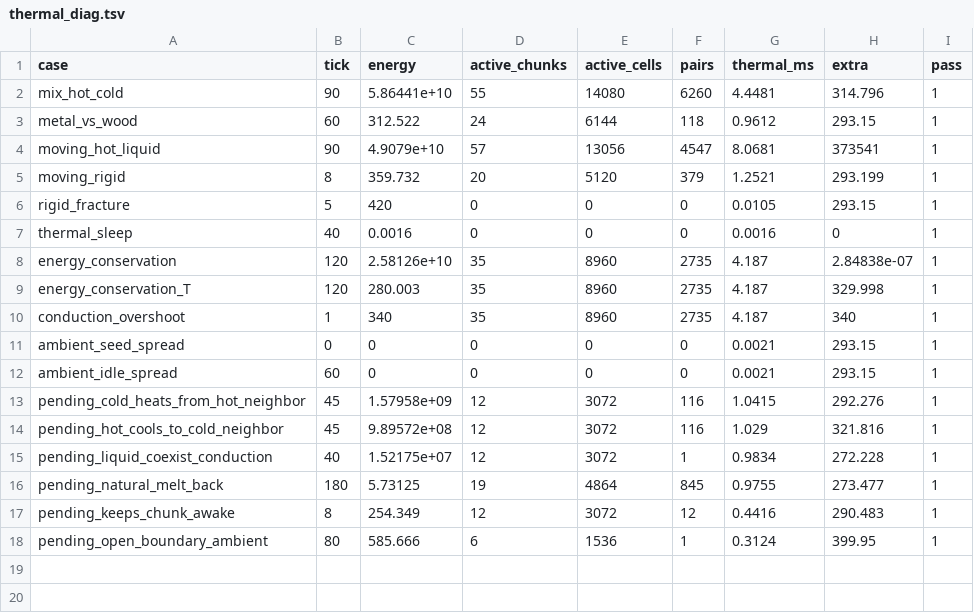
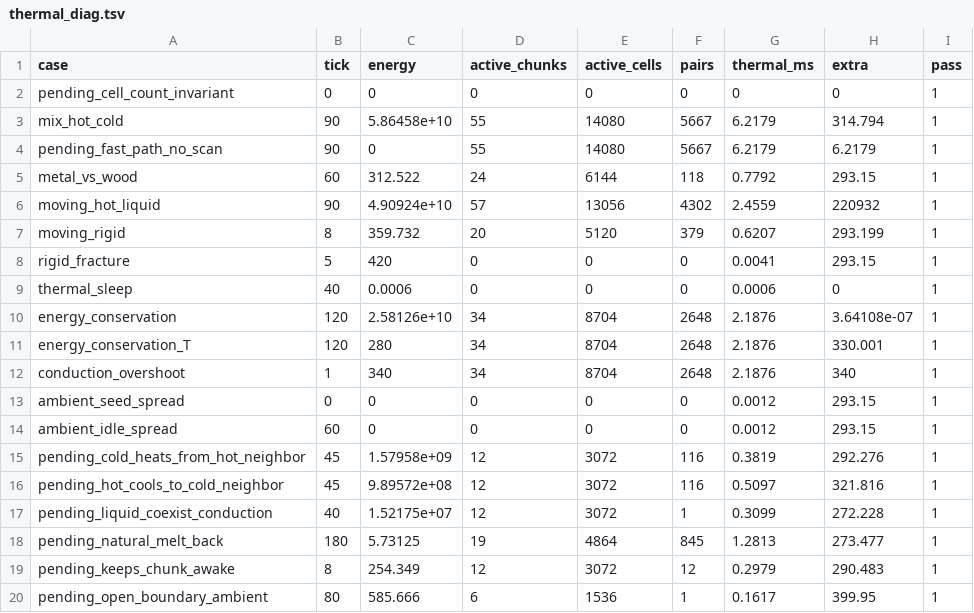
Before and after one commit to Ulrich-AM/pipace, a TSV file: misc/thermal_diag.tsv, drawn as a sheet.

```diff
--- a/misc/thermal_diag.tsv
+++ b/misc/thermal_diag.tsv
@@ -1,18 +1,20 @@
 case	tick	energy	active_chunks	active_cells	pairs	thermal_ms	extra	pass
-mix_hot_cold	90	5.86441e+10	55	14080	6260	4.4481	314.796	1
-metal_vs_wood	60	312.522	24	6144	118	0.9612	293.15	1
-moving_hot_liquid	90	4.9079e+10	57	13056	4547	8.0681	373541	1
-moving_rigid	8	359.732	20	5120	379	1.2521	293.199	1
-rigid_fracture	5	420	0	0	0	0.0105	293.15	1
-thermal_sleep	40	0.0016	0	0	0	0.0016	0	1
-energy_conservation	120	2.58126e+10	35	8960	2735	4.187	2.84838e-07	1
-energy_conservation_T	120	280.003	35	8960	2735	4.187	329.998	1
-conduction_overshoot	1	340	35	8960	2735	4.187	340	1
-ambient_seed_spread	0	0	0	0	0	0.0021	293.15	1
-ambient_idle_spread	60	0	0	0	0	0.0021	293.15	1
-pending_cold_heats_from_hot_neighbor	45	1.57958e+09	12	3072	116	1.0415	292.276	1
-pending_hot_cools_to_cold_neighbor	45	9.89572e+08	12	3072	116	1.029	321.816	1
-pending_liquid_coexist_conduction	40	1.52175e+07	12	3072	1	0.9834	272.228	1
-pending_natural_melt_back	180	5.73125	19	4864	845	0.9755	273.477	1
-pending_keeps_chunk_awake	8	254.349	12	3072	12	0.4416	290.483	1
-pending_open_boundary_ambient	80	585.666	6	1536	1	0.3124	399.95	1
+pending_cell_count_invariant	0	0	0	0	0	0	0	1
+mix_hot_cold	90	5.86458e+10	55	14080	5667	6.2179	314.794	1
+pending_fast_path_no_scan	90	0	55	14080	5667	6.2179	6.2179	1
+metal_vs_wood	60	312.522	24	6144	118	0.7792	293.15	1
+moving_hot_liquid	90	4.90924e+10	57	13056	4302	2.4559	220932	1
+moving_rigid	8	359.732	20	5120	379	0.6207	293.199	1
+rigid_fracture	5	420	0	0	0	0.0041	293.15	1
+thermal_sleep	40	0.0006	0	0	0	0.0006	0	1
+energy_conservation	120	2.58126e+10	34	8704	2648	2.1876	3.64108e-07	1
+energy_conservation_T	120	280	34	8704	2648	2.1876	330.001	1
+conduction_overshoot	1	340	34	8704	2648	2.1876	340	1
+ambient_seed_spread	0	0	0	0	0	0.0012	293.15	1
+ambient_idle_spread	60	0	0	0	0	0.0012	293.15	1
+pending_cold_heats_from_hot_neighbor	45	1.57958e+09	12	3072	116	0.3819	292.276	1
+pending_hot_cools_to_cold_neighbor	45	9.89572e+08	12	3072	116	0.5097	321.816	1
+pending_liquid_coexist_conduction	40	1.52175e+07	12	3072	1	0.3099	272.228	1
+pending_natural_melt_back	180	5.73125	19	4864	845	1.2813	273.477	1
+pending_keeps_chunk_awake	8	254.349	12	3072	12	0.2979	290.483	1
+pending_open_boundary_ambient	80	585.666	6	1536	1	0.1617	399.95	1
```
Also changed, not shown: 6 other files.
